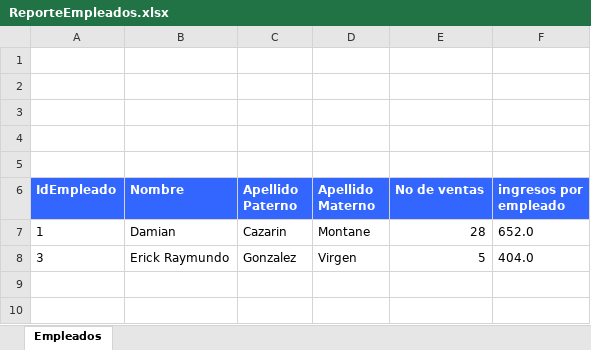
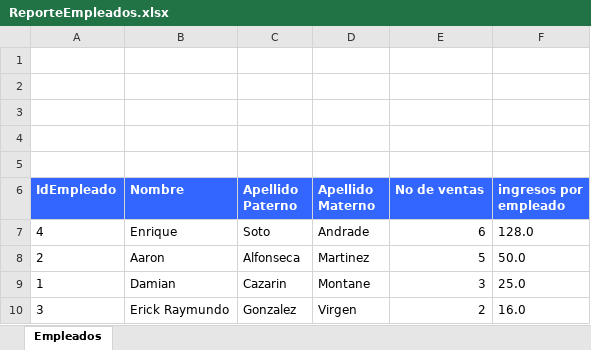
Before and after one commit to alfonseca28/TAllerBD_Dulceria, an Excel workbook: ReporteEmpleados.xlsx, sheet Empleados, drawn as a sheet; values as stored, in another font and other column widths than the file's, no borders; addresses are those after the commit; the diff names each change by its address in the sheet, - before the commit and + after, or states it on an @@ line.

```diff
--- a/ReporteEmpleados.xlsx (sheet Empleados)
+++ b/ReporteEmpleados.xlsx (sheet Empleados)
+row 7: 4 | Enrique | Soto | Andrade | 6 | 128.0
+row 8: 2 | Aaron | Alfonseca | Martinez | 5 | 50.0
-E9 (No de ventas): 28
+E9 (No de ventas): 3
-F9 (ingresos por empleado): 652.0
+F9 (ingresos por empleado): 25.0
-E10 (No de ventas): 5
+E10 (No de ventas): 2
-F10 (ingresos por empleado): 404.0
+F10 (ingresos por empleado): 16.0
```
Also changed, not shown: 15 other files.
